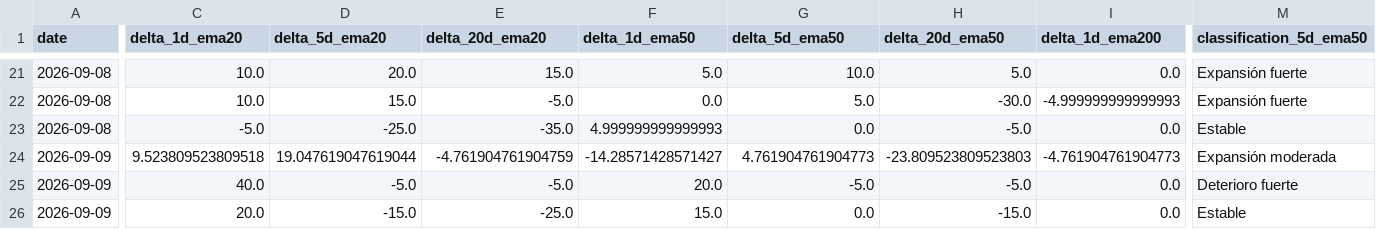
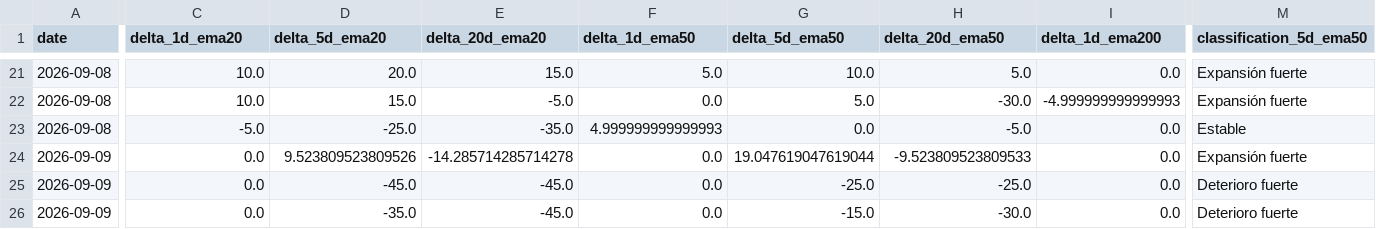
Before and after one commit to bledabladis-png/radar-cazador-silencioso, a CSV file: outputs/history/sector_breadth_momentum.csv, drawn as a sheet; only a part is shown, gaps mark what is left out; the diff covers the shown part only; the diff names each change by its address in the sheet, - before the commit and + after, or states it on an @@ line.

```diff
--- a/outputs/history/sector_breadth_momentum.csv
+++ b/outputs/history/sector_breadth_momentum.csv
-C24 (delta_1d_ema20): 9.523809523809518
+C24 (delta_1d_ema20): 0.0
-D24 (delta_5d_ema20): 19.047619047619044
+D24 (delta_5d_ema20): 9.523809523809526
-E24 (delta_20d_ema20): -4.761904761904759
+E24 (delta_20d_ema20): -14.285714285714278
-F24 (delta_1d_ema50): -14.28571428571427
+F24 (delta_1d_ema50): 0.0
-G24 (delta_5d_ema50): 4.761904761904773
+G24 (delta_5d_ema50): 19.047619047619044
-H24 (delta_20d_ema50): -23.809523809523803
+H24 (delta_20d_ema50): -9.523809523809533
-I24 (delta_1d_ema200): -4.761904761904773
+I24 (delta_1d_ema200): 0.0
-M24 (classification_5d_ema50): Expansión moderada
+M24 (classification_5d_ema50): Expansión fuerte
-C25 (delta_1d_ema20): 40.0
+C25 (delta_1d_ema20): 0.0
-D25 (delta_5d_ema20): -5.0
+D25 (delta_5d_ema20): -45.0
-E25 (delta_20d_ema20): -5.0
+E25 (delta_20d_ema20): -45.0
-F25 (delta_1d_ema50): 20.0
+F25 (delta_1d_ema50): 0.0
-G25 (delta_5d_ema50): -5.0
+G25 (delta_5d_ema50): -25.0
-H25 (delta_20d_ema50): -5.0
+H25 (delta_20d_ema50): -25.0
-C26 (delta_1d_ema20): 20.0
+C26 (delta_1d_ema20): 0.0
-D26 (delta_5d_ema20): -15.0
+D26 (delta_5d_ema20): -35.0
-E26 (delta_20d_ema20): -25.0
+E26 (delta_20d_ema20): -45.0
-F26 (delta_1d_ema50): 15.0
+F26 (delta_1d_ema50): 0.0
-G26 (delta_5d_ema50): 0.0
+G26 (delta_5d_ema50): -15.0
-H26 (delta_20d_ema50): -15.0
+H26 (delta_20d_ema50): -30.0
-M26 (classification_5d_ema50): Estable
+M26 (classification_5d_ema50): Deterioro fuerte
```
Also changed, not shown: 1 added row, 1 removed row and 62 edited cells elsewhere in this file, outputs/history/cross_asset_context.csv, outputs/history/cross_asset_correlation.csv, 13 other files.
